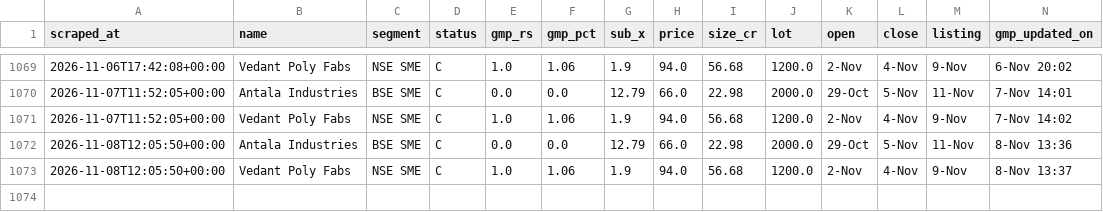
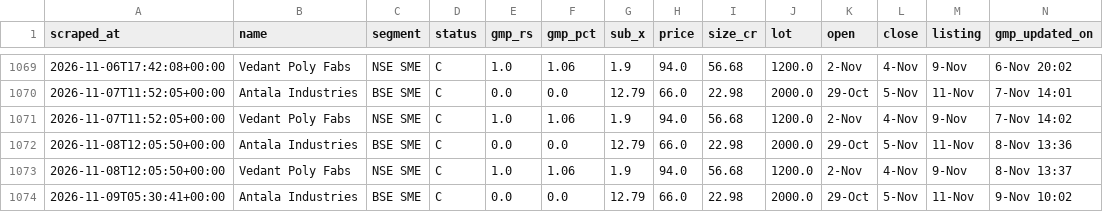
Before and after one commit to NipunRaj96/ipo-agent, a CSV file: data/gmp_log.csv, drawn as a sheet; only a part is shown, gaps mark what is left out.

```diff
--- a/data/gmp_log.csv
+++ b/data/gmp_log.csv
@@ -1073 +1073,2 @@ scraped_at,name,segment,status,gmp_rs,gmp_pct,sub_x,price,size_cr,lot,open,close
 2026-11-08T12:05:50+00:00,Vedant Poly Fabs,NSE SME,C,1.0,1.06,1.9,94.0,56.68,1200.0,2-Nov,4-Nov,9-Nov,8-Nov 13:37
+2026-11-09T05:30:41+00:00,Antala Industries,BSE SME,C,0.0,0.0,12.79,66.0,22.98,2000.0,29-Oct,5-Nov,11-Nov,9-Nov 10:02
```
Also changed, not shown: data/sub_log.csv.
